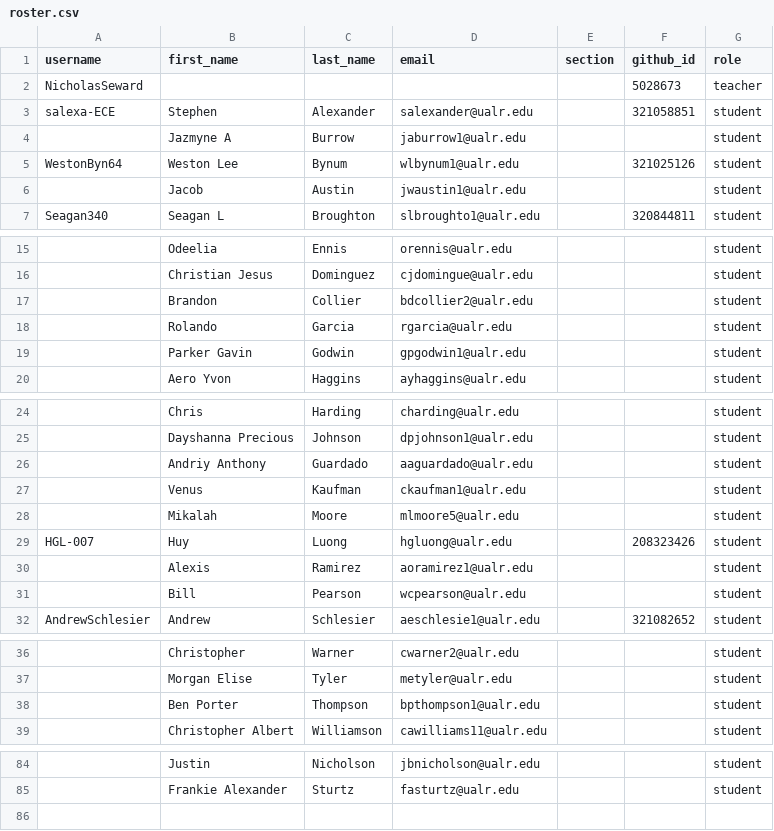
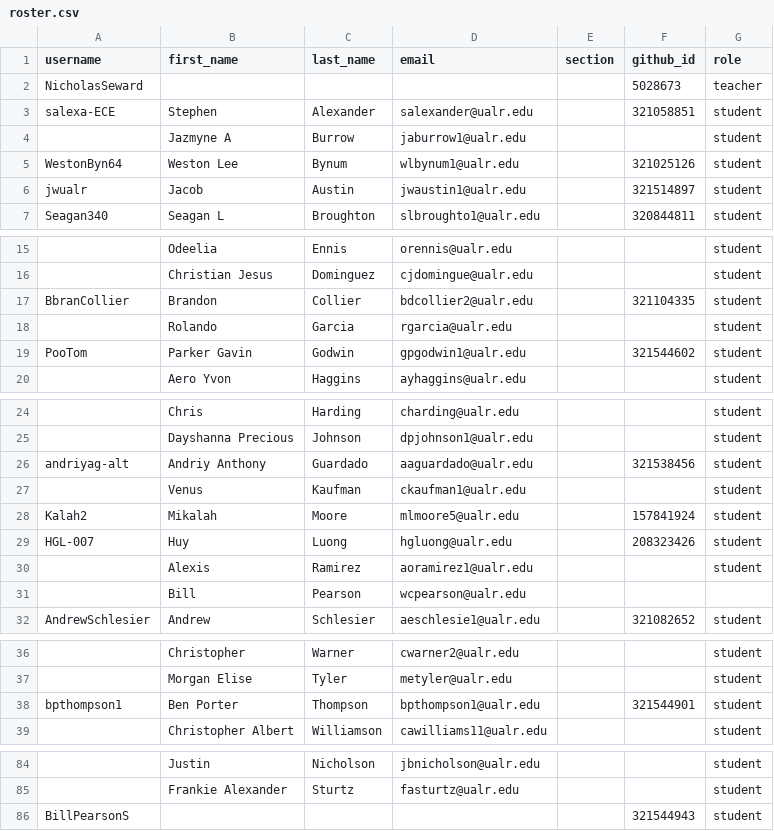
Before and after one commit to Seward-Classes/classroom50, a CSV file: programming-1/roster.csv, drawn as a sheet; only a part is shown, gaps mark what is left out; the diff covers the shown part only; the diff names each change by its address in the sheet, - before the commit and + after, or states it on an @@ line.

Commit message:
[Classroom 50] Sync roster from teams: programming-1

```diff
--- a/programming-1/roster.csv
+++ b/programming-1/roster.csv
-A6 (username): (empty)
+A6 (username): jwualr
-F6 (github_id): (empty)
+F6 (github_id): 321514897
-A17 (username): (empty)
+A17 (username): BbranCollier
-F17 (github_id): (empty)
+F17 (github_id): 321104335
-A19 (username): (empty)
+A19 (username): PooTom
-F19 (github_id): (empty)
+F19 (github_id): 321544602
-A26 (username): (empty)
+A26 (username): andriyag-alt
-F26 (github_id): (empty)
+F26 (github_id): 321538456
-A28 (username): (empty)
+A28 (username): Kalah2
-F28 (github_id): (empty)
+F28 (github_id): 157841924
-G31 (role): student
+G31 (role): (empty)
-A38 (username): (empty)
+A38 (username): bpthompson1
-F38 (github_id): (empty)
+F38 (github_id): 321544901
+row 86: BillPearsonS |  |  |  |  | 321544943 | student
```
Also changed, not shown: 2 edited cells elsewhere in this file.
